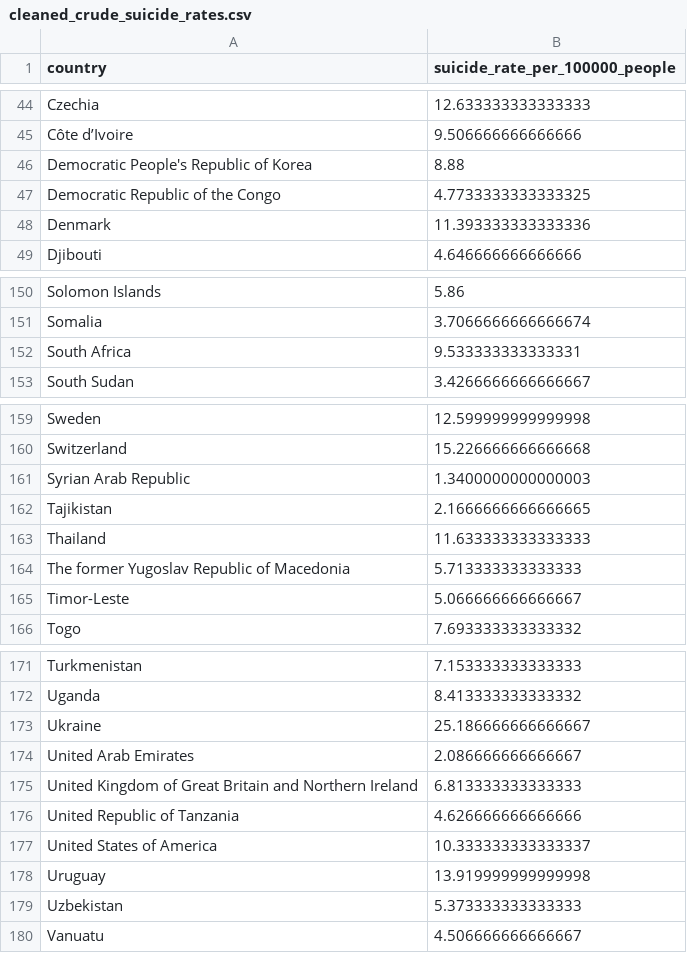
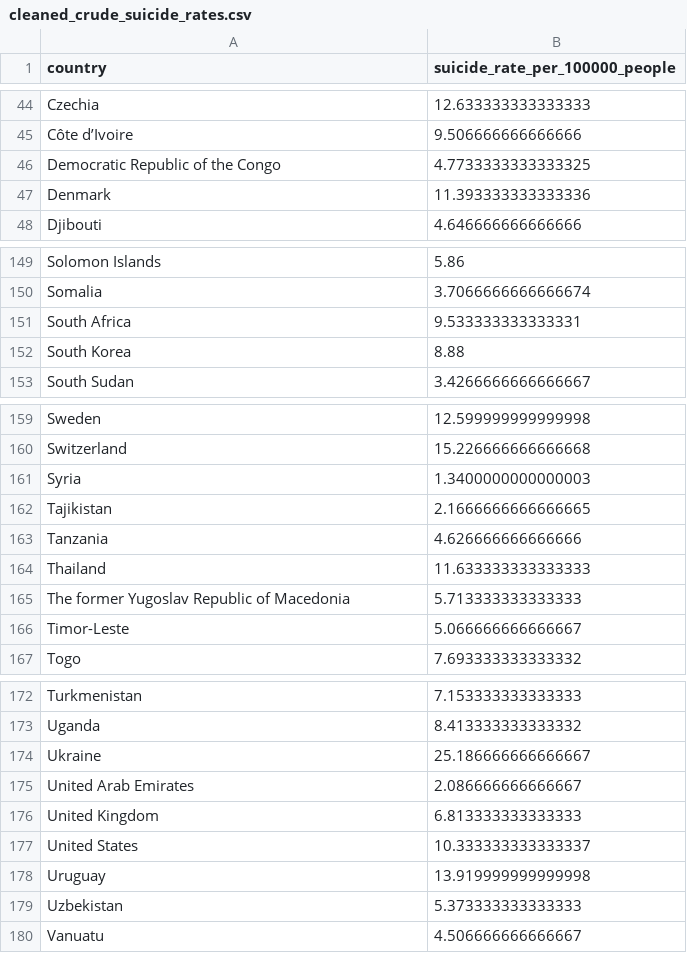
Before and after one commit to ahsan-fayyaz/Data-Science-World-Happiness, a CSV file: Datasets/Cleaned_Datasets/cleaned_crude_suicide_rates.csv, drawn as a sheet; only a part is shown, gaps mark what is left out.

Commit message:
some more data cleaning to match country names among different datasets

```diff
--- a/Datasets/Cleaned_Datasets/cleaned_crude_suicide_rates.csv
+++ b/Datasets/Cleaned_Datasets/cleaned_crude_suicide_rates.csv
@@ -45,3 +45,2 @@ Czechia,12.633333333333333
 Côte d’Ivoire,9.506666666666666
-Democratic People's Republic of Korea,8.88
 Democratic Republic of the Congo,4.7733333333333325
@@ -152,2 +151,3 @@ Somalia,3.7066666666666674
 South Africa,9.533333333333331
+South Korea,8.88
 South Sudan,3.4266666666666667
@@ -160,4 +160,5 @@ Sweden,12.599999999999998
 Switzerland,15.226666666666668
-Syrian Arab Republic,1.3400000000000003
+Syria,1.3400000000000003
 Tajikistan,2.1666666666666665
+Tanzania,4.626666666666666
 Thailand,11.633333333333333
@@ -174,5 +175,4 @@ Ukraine,25.186666666666667
 United Arab Emirates,2.086666666666667
-United Kingdom of Great Britain and Northern Ireland,6.813333333333333
-United Republic of Tanzania,4.626666666666666
-United States of America,10.333333333333337
+United Kingdom,6.813333333333333
+United States,10.333333333333337
 Uruguay,13.919999999999998
```
Also changed, not shown: Datasets/Cleaned_Datasets/cleaned_covid.csv, Datasets/Cleaned_Datasets/cleaned_drinking_water_services.csv, 8 other files.
